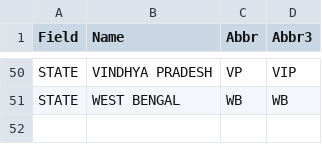
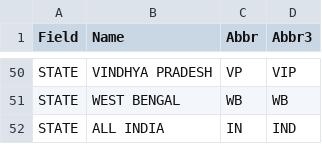
Before and after one commit to tswaroop/election, a CSV file: abbr.csv, drawn as a sheet; only a part is shown, gaps mark what is left out; the diff names each change by its address in the sheet, - before the commit and + after, or states it on an @@ line.

```diff
--- a/abbr.csv
+++ b/abbr.csv
+row 52: STATE | ALL INDIA | IN | IND
```
Also changed, not shown: 2014-seatshare-forecast.csv, colors.csv, 3 other files.
